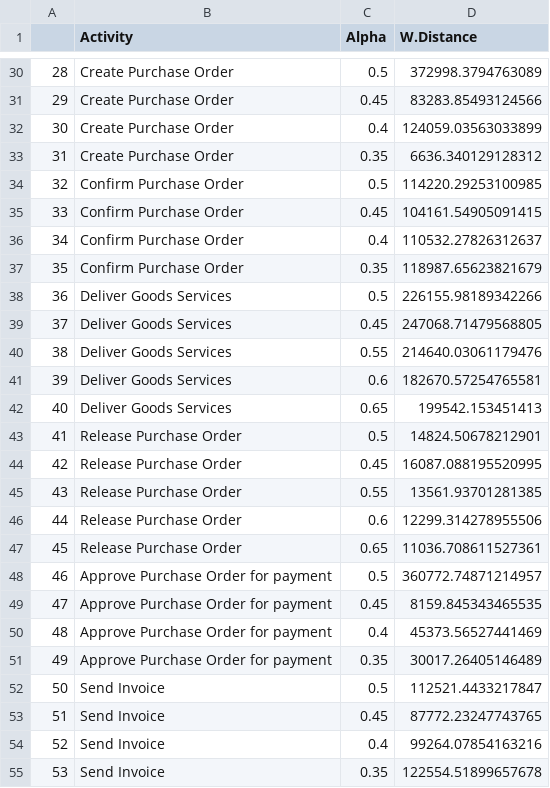
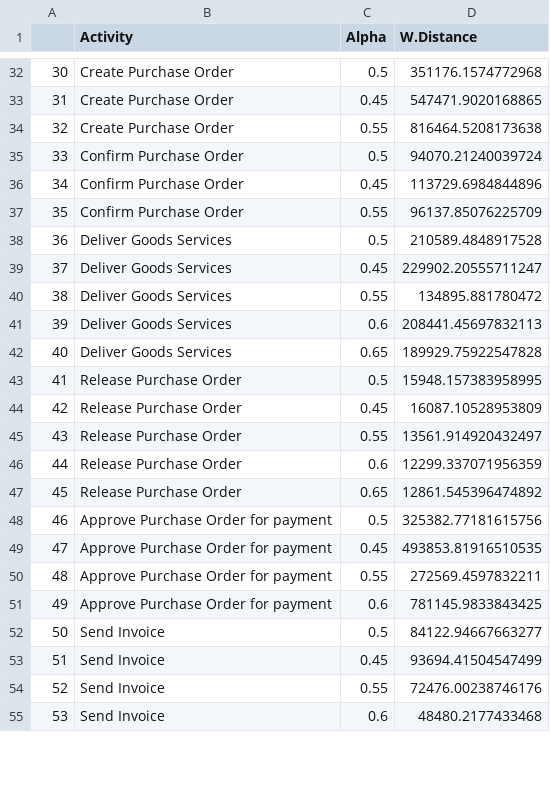
Before and after one commit to Franc3sc4/StartTimestampEstimator, a CSV file: data/data_single_update.csv, drawn as a sheet; only a part is shown, gaps mark what is left out; removed rows and columns are numbered as before the commit, all else as after; the diff covers the shown part only; the diff names each change by its address in the sheet, - before the commit and + after, or states it on an @@ line.

```diff
--- a/data/data_single_update.csv
+++ b/data/data_single_update.csv
@@ column A renumbered between rows 9 and 85 @@
-D32 (W.Distance): 372998.3794763089
+D32 (W.Distance): 351176.1574772968
-D33 (W.Distance): 83283.85493124566
+D33 (W.Distance): 547471.9020168865
-C34 (Alpha): 0.4
+C34 (Alpha): 0.55
-D34 (W.Distance): 124059.03563033899
+D34 (W.Distance): 816464.5208173638
-row 33: 31 | Create Purchase Order | 0.35 | 6636.340129128312
-D35 (W.Distance): 114220.29253100985
+D35 (W.Distance): 94070.21240039724
-D36 (W.Distance): 104161.54905091415
+D36 (W.Distance): 113729.6984844896
-C37 (Alpha): 0.4
+C37 (Alpha): 0.55
-D37 (W.Distance): 110532.27826312637
+D37 (W.Distance): 96137.85076225709
-row 37: 35 | Confirm Purchase Order | 0.35 | 118987.65623821679
-D38 (W.Distance): 226155.98189342266
+D38 (W.Distance): 210589.4848917528
-D39 (W.Distance): 247068.71479568805
+D39 (W.Distance): 229902.20555711247
-D40 (W.Distance): 214640.03061179476
+D40 (W.Distance): 134895.881780472
-D41 (W.Distance): 182670.57254765581
+D41 (W.Distance): 208441.45697832113
-D42 (W.Distance): 199542.153451413
+D42 (W.Distance): 189929.75922547828
-D43 (W.Distance): 14824.50678212901
+D43 (W.Distance): 15948.157383958995
-D44 (W.Distance): 16087.088195520995
+D44 (W.Distance): 16087.10528953809
-D45 (W.Distance): 13561.93701281385
+D45 (W.Distance): 13561.914920432497
-D46 (W.Distance): 12299.314278955506
+D46 (W.Distance): 12299.337071956359
-D47 (W.Distance): 11036.708611527361
+D47 (W.Distance): 12861.545396474892
-D48 (W.Distance): 360772.74871214957
+D48 (W.Distance): 325382.77181615756
-D49 (W.Distance): 8159.845343465535
+D49 (W.Distance): 493853.81916510535
-C50 (Alpha): 0.4
+C50 (Alpha): 0.55
-D50 (W.Distance): 45373.56527441469
+D50 (W.Distance): 272569.4597832211
-C51 (Alpha): 0.35
+C51 (Alpha): 0.6
-D51 (W.Distance): 30017.26405146489
+D51 (W.Distance): 781145.9833843425
-D52 (W.Distance): 112521.4433217847
+D52 (W.Distance): 84122.94667663277
-D53 (W.Distance): 87772.23247743765
+D53 (W.Distance): 93694.41504547499
-C54 (Alpha): 0.4
+C54 (Alpha): 0.55
-D54 (W.Distance): 99264.07854163216
+D54 (W.Distance): 72476.00238746176
-C55 (Alpha): 0.35
+C55 (Alpha): 0.6
-D55 (W.Distance): 122554.51899657678
+D55 (W.Distance): 48480.2177433468
```
Also changed, not shown: 7 added rows, 3 removed rows and 54 edited cells elsewhere in this file, data/data_multi_update.csv, data/data_single_update_shuffle.csv, 12 other files.
